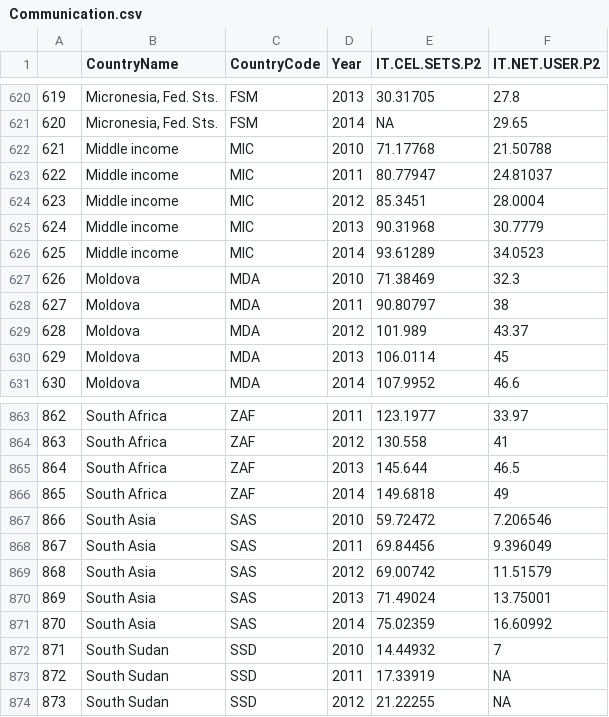
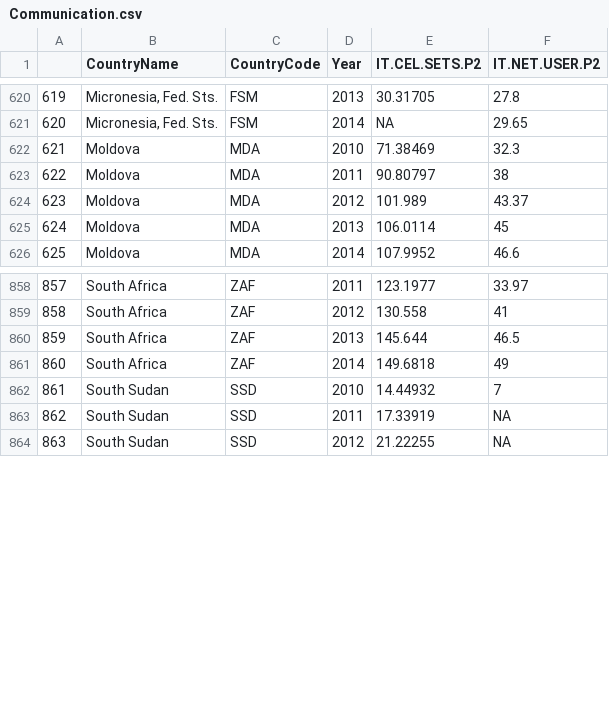
Before and after one commit to Seranne/IntroDSproject, a CSV file: WDI data split/Communication.csv, drawn as a sheet; only a part is shown, gaps mark what is left out; removed rows and columns are numbered as before the commit, all else as after; the diff names each change by its address in the sheet, - before the commit and + after, or states it on an @@ line.

```diff
--- a/WDI data split/Communication.csv
+++ b/WDI data split/Communication.csv
-row 622: 621 | Middle income | MIC | 2010 | 71.17768 | 21.50788
-row 623: 622 | Middle income | MIC | 2011 | 80.77947 | 24.81037
-row 624: 623 | Middle income | MIC | 2012 | 85.3451 | 28.0004
-row 625: 624 | Middle income | MIC | 2013 | 90.31968 | 30.7779
-row 626: 625 | Middle income | MIC | 2014 | 93.61289 | 34.0523
@@ column A renumbered from row 622 down @@
-row 867: 866 | South Asia | SAS | 2010 | 59.72472 | 7.206546
-row 868: 867 | South Asia | SAS | 2011 | 69.84456 | 9.396049
-row 869: 868 | South Asia | SAS | 2012 | 69.00742 | 11.51579
-row 870: 869 | South Asia | SAS | 2013 | 71.49024 | 13.75001
-row 871: 870 | South Asia | SAS | 2014 | 75.02359 | 16.60992
```
Also changed, not shown: WDI data split/Children.csv, WDI data split/Food_deficit.csv, 22 other files.
